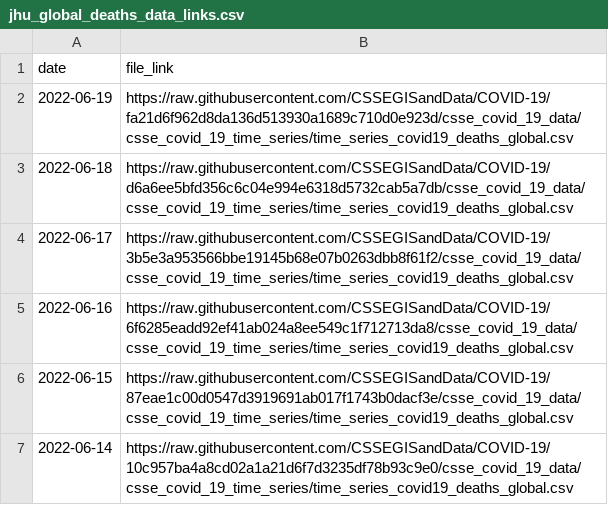
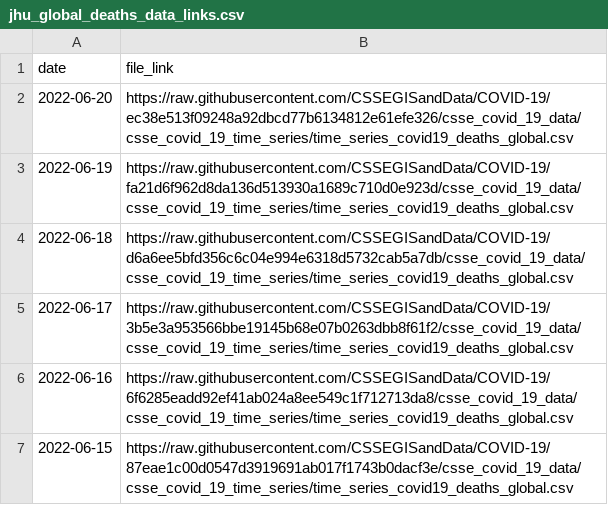
Before and after one commit to Serena-Wang/covidData, a CSV file: data/jhu_global_deaths_data_links.csv, drawn as a sheet; only a part is shown; the shorter side is filled out with more unchanged rows.

```diff
--- a/data/jhu_global_deaths_data_links.csv
+++ b/data/jhu_global_deaths_data_links.csv
@@ -1,2 +1,3 @@
 "date","file_link"
+2022-06-20,"https://raw.githubusercontent.com/CSSEGISandData/COVID-19/ec38e513f09248a92dbcd77b6134812e61efe326/csse_covid_19_data/csse_covid_19_time_series/time_series_covid19_deaths_global.csv"
 2022-06-19,"https://raw.githubusercontent.com/CSSEGISandData/COVID-19/fa21d6f962d8da136d513930a1689c710d0e923d/csse_covid_19_data/csse_covid_19_time_series/time_series_covid19_deaths_global.csv"
```
Also changed, not shown: data/jhu_global_cases_data_links.csv, data/jhu_us_cases_data_links.csv, 1 other file.
